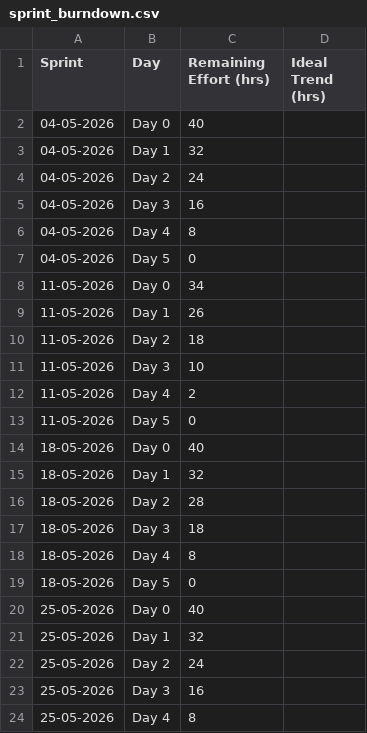
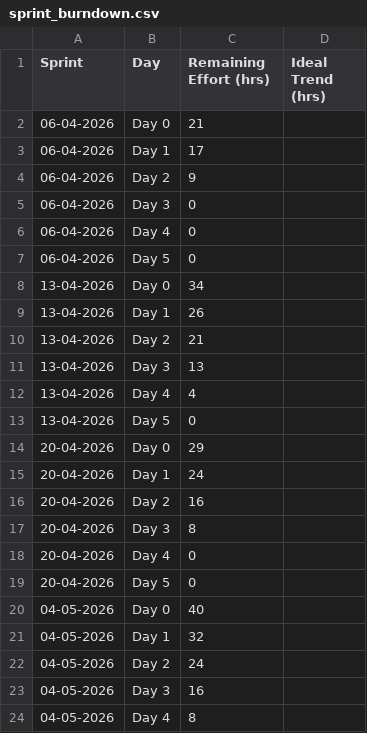
Before and after one commit to Kushal9089/RP-qa-kpi-dashboard, a CSV file: sprint_burndown.csv, drawn as a sheet; only a part is shown; the shorter side is filled out with more unchanged rows.

Commit message:
updated the data

```diff
--- a/sprint_burndown.csv
+++ b/sprint_burndown.csv
@@ -1,2 +1,20 @@
 Sprint,Day,Remaining Effort (hrs),Ideal Trend (hrs)
+06-04-2026,Day 0,21,
+06-04-2026,Day 1,17,
+06-04-2026,Day 2,9,
+06-04-2026,Day 3,0,
+06-04-2026,Day 4,0,
+06-04-2026,Day 5,0,
+13-04-2026,Day 0,34,
+13-04-2026,Day 1,26,
+13-04-2026,Day 2,21,
+13-04-2026,Day 3,13,
+13-04-2026,Day 4,4,
+13-04-2026,Day 5,0,
+20-04-2026,Day 0,29,
+20-04-2026,Day 1,24,
+20-04-2026,Day 2,16,
+20-04-2026,Day 3,8,
+20-04-2026,Day 4,0,
+20-04-2026,Day 5,0,
 04-05-2026,Day 0,40,
```
Also changed, not shown: qa_kpi_data_v2.csv.
